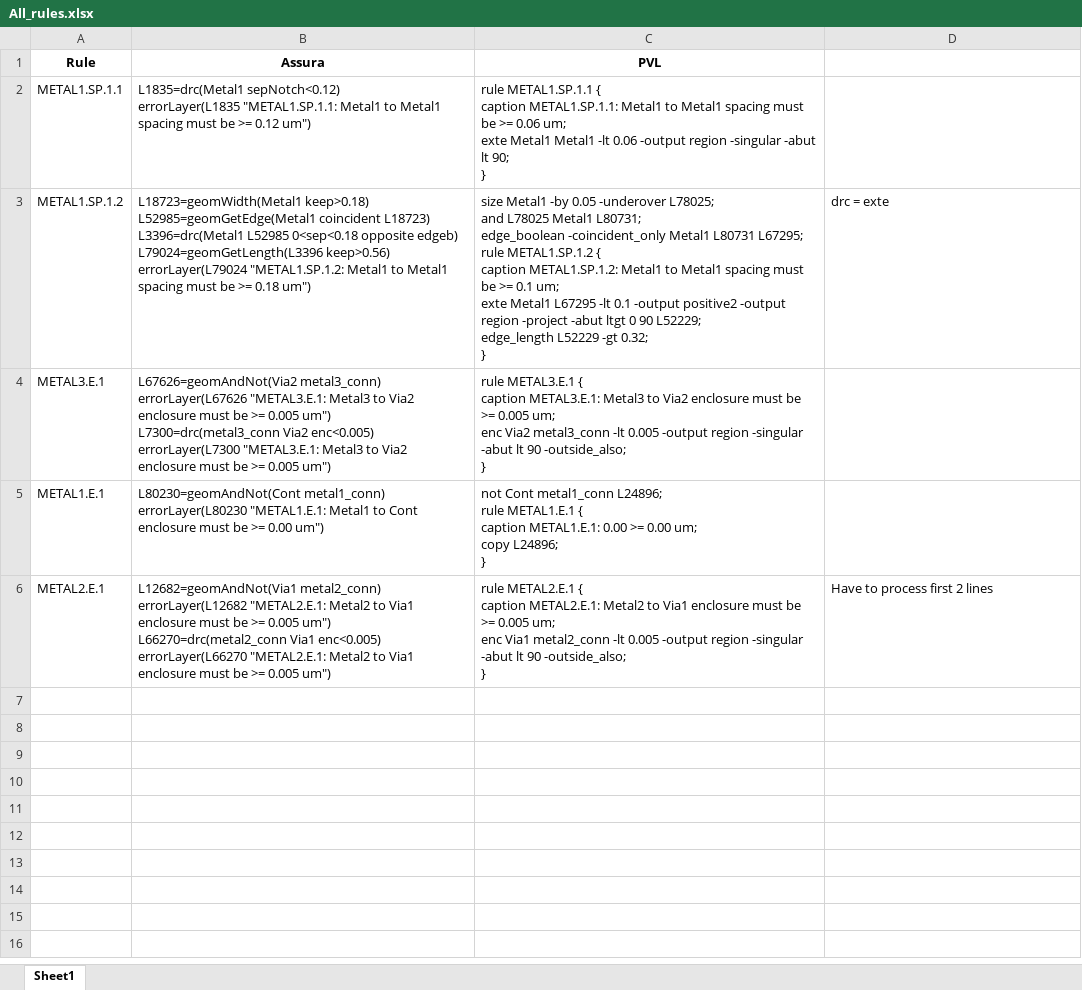
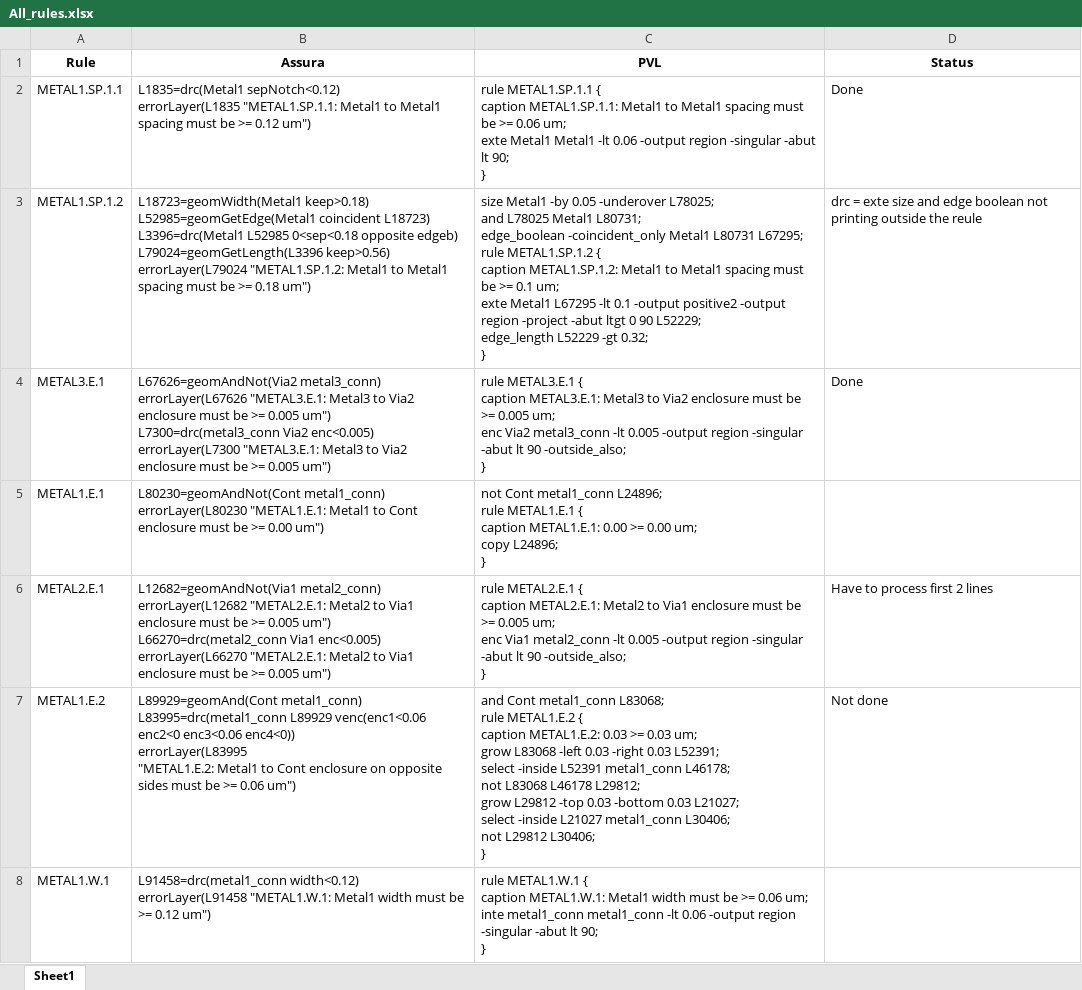
Before and after one commit to logeshwari-saminathan/Assura_to_PVS, an Excel workbook: All_rules.xlsx, sheet Sheet1, drawn as a sheet; values as stored, in another font and other column widths than the file's, no borders; ↵ is a line break in a cell; the diff names each change by its address in the sheet, - before the commit and + after, or states it on an @@ line.

Commit message:
working on rule for METAL1.W.1

```diff
--- a/All_rules.xlsx (sheet Sheet1)
+++ b/All_rules.xlsx (sheet Sheet1)
-D1: (empty)
+D1: Status
-D2 (Status): (empty)
+D2 (Status): Done
-D3 (Status): drc = exte
+D3 (Status): drc = exte size and edge boolean not printing outside the reule
-D4 (Status): (empty)
+D4 (Status): Done
+row 7: METAL1.E.2 | L89929=geomAnd(Cont metal1_conn) ↵ L83995=drc(metal1_conn L89929 venc(enc1<0.06 enc2<0 enc3<0.06 enc4<0)) ↵ errorLayer(L83995 ↵ "METAL1.E.2: Metal1 to Cont enclosure on opposite sides must be >= 0.06 um") | and Cont metal1_conn L83068; ↵ rule METAL1.E.2 { ↵ caption METAL1.E.2: 0.03 >= 0.03 um; ↵ grow L83068 -left 0.03 -right 0.03 L52391; ↵ select -inside L52391 metal1_conn L46178; ↵ not L83068 L46178 L29812; ↵ grow L29812 -top 0.03 -bottom 0.03 L21027; ↵ select -inside L21027 metal1_conn L30406; ↵ not L29812 L30406; ↵ } | Not done
+row 8: METAL1.W.1 | L91458=drc(metal1_conn width<0.12) ↵ errorLayer(L91458 "METAL1.W.1: Metal1 width must be >= 0.12 um") | rule METAL1.W.1 { ↵ caption METAL1.W.1: Metal1 width must be >= 0.06 um; ↵ inte metal1_conn metal1_conn -lt 0.06 -output region -singular -abut lt 90; ↵ }
```
Also changed, not shown: 2 other files.
